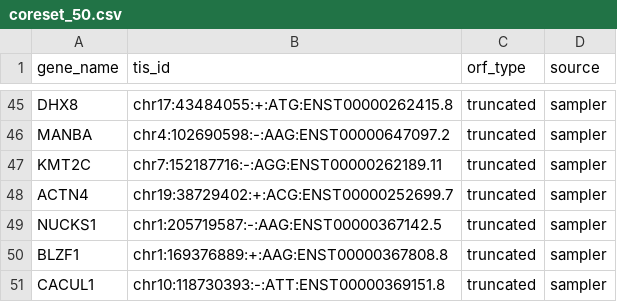
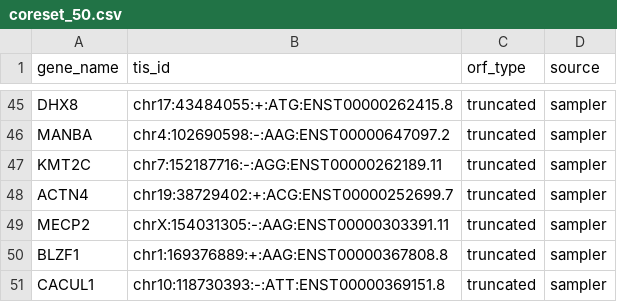
Before and after one commit to cheeseman-lab/swissisoform-v2, a CSV file: figures/clustering_dims/principled_sampling/coreset_50.csv, drawn as a sheet; only a part is shown, gaps mark what is left out.

```diff
--- a/figures/clustering_dims/principled_sampling/coreset_50.csv
+++ b/figures/clustering_dims/principled_sampling/coreset_50.csv
@@ -48,3 +48,3 @@ KMT2C,chr7:152187716:-:AGG:ENST00000262189.11,truncated,sampler
 ACTN4,chr19:38729402:+:ACG:ENST00000252699.7,truncated,sampler
-NUCKS1,chr1:205719587:-:AAG:ENST00000367142.5,truncated,sampler
+MECP2,chrX:154031305:-:AAG:ENST00000303391.11,truncated,sampler
 BLZF1,chr1:169376889:+:AAG:ENST00000367808.8,truncated,sampler
```
Also changed, not shown: figures/clustering_dims/feature_space/feature_catalog.csv, figures/clustering_dims/principled_sampling/coreset_selection.csv, 2 other files.
